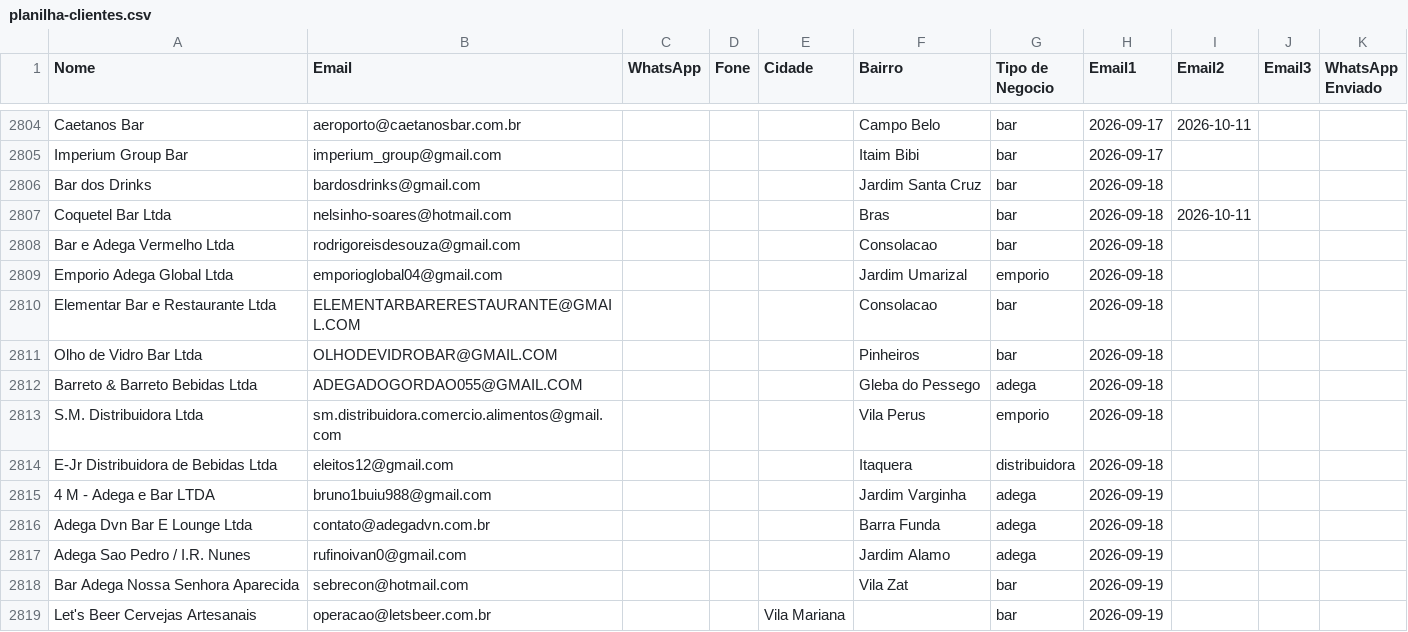
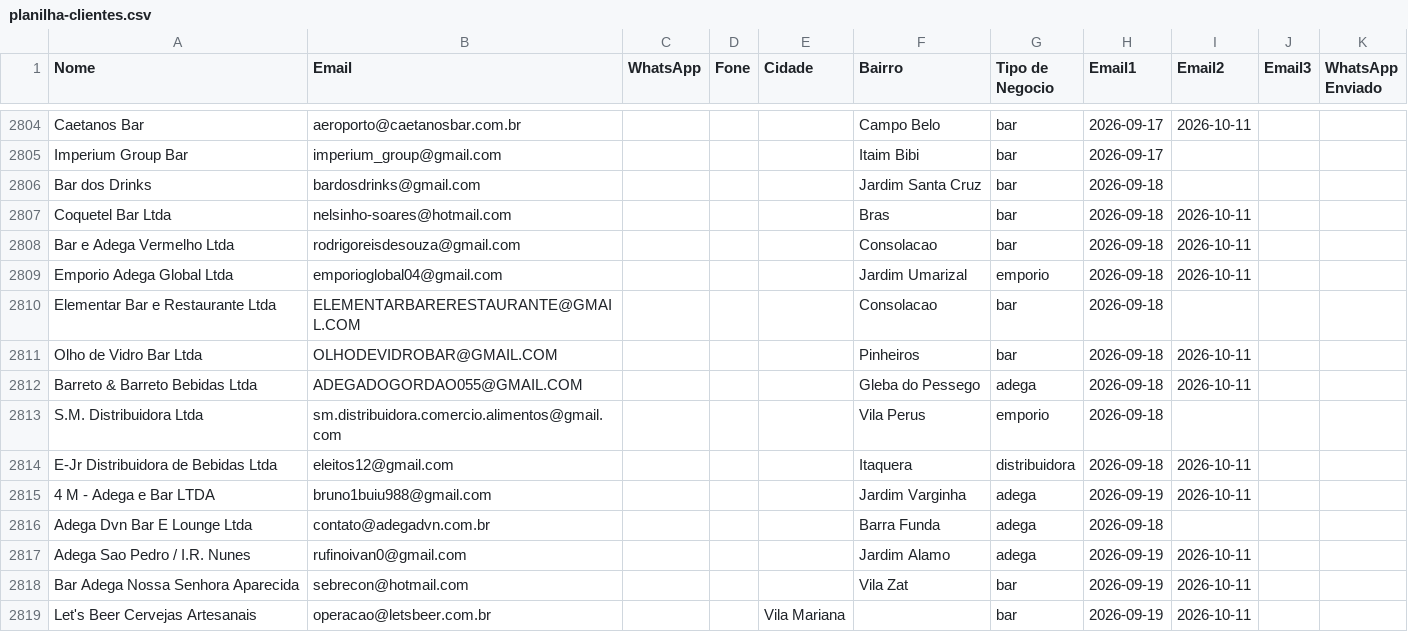
Before and after one commit to gustavorotatori-svg/Pindorama, a CSV file: planilha-clientes.csv, drawn as a sheet; only a part is shown, gaps mark what is left out; the diff covers the shown part only.

```diff
--- a/planilha-clientes.csv
+++ b/planilha-clientes.csv
@@ -2807,13 +2807,13 @@ Bar dos Drinks;bardosdrinks@gmail.com;;;;Jardim Santa Cruz;bar;2026-09-18;;;
 Coquetel Bar Ltda;nelsinho-soares@hotmail.com;;;;Bras;bar;2026-09-18;2026-10-11;;
-Bar e Adega Vermelho Ltda;rodrigoreisdesouza@gmail.com;;;;Consolacao;bar;2026-09-18;;;
-Emporio Adega Global Ltda;emporioglobal04@gmail.com;;;;Jardim Umarizal;emporio;2026-09-18;;;
+Bar e Adega Vermelho Ltda;rodrigoreisdesouza@gmail.com;;;;Consolacao;bar;2026-09-18;2026-10-11;;
+Emporio Adega Global Ltda;emporioglobal04@gmail.com;;;;Jardim Umarizal;emporio;2026-09-18;2026-10-11;;
 Elementar Bar e Restaurante Ltda;ELEMENTARBARERESTAURANTE@GMAIL.COM;;;;Consolacao;bar;2026-09-18;;;
-Olho de Vidro Bar Ltda;OLHODEVIDROBAR@GMAIL.COM;;;;Pinheiros;bar;2026-09-18;;;
-Barreto & Barreto Bebidas Ltda;ADEGADOGORDAO055@GMAIL.COM;;;;Gleba do Pessego;adega;2026-09-18;;;
+Olho de Vidro Bar Ltda;OLHODEVIDROBAR@GMAIL.COM;;;;Pinheiros;bar;2026-09-18;2026-10-11;;
+Barreto & Barreto Bebidas Ltda;ADEGADOGORDAO055@GMAIL.COM;;;;Gleba do Pessego;adega;2026-09-18;2026-10-11;;
 S.M. Distribuidora Ltda;sm.distribuidora.comercio.alimentos@gmail.com;;;;Vila Perus;emporio;2026-09-18;;;
-E-Jr Distribuidora de Bebidas Ltda;eleitos12@gmail.com;;;;Itaquera;distribuidora;2026-09-18;;;
-4 M - Adega e Bar LTDA;bruno1buiu988@gmail.com;;;;Jardim Varginha;adega;2026-09-19;;;
+E-Jr Distribuidora de Bebidas Ltda;eleitos12@gmail.com;;;;Itaquera;distribuidora;2026-09-18;2026-10-11;;
+4 M - Adega e Bar LTDA;bruno1buiu988@gmail.com;;;;Jardim Varginha;adega;2026-09-19;2026-10-11;;
 Adega Dvn Bar E Lounge Ltda;contato@adegadvn.com.br;;;;Barra Funda;adega;2026-09-18;;;
-Adega Sao Pedro / I.R. Nunes;rufinoivan0@gmail.com;;;;Jardim Alamo;adega;2026-09-19;;;
-Bar Adega Nossa Senhora Aparecida;sebrecon@hotmail.com;;;;Vila Zat;bar;2026-09-19;;;
-Let's Beer Cervejas Artesanais;operacao@letsbeer.com.br;;;Vila Mariana;;bar;2026-09-19;;;
+Adega Sao Pedro / I.R. Nunes;rufinoivan0@gmail.com;;;;Jardim Alamo;adega;2026-09-19;2026-10-11;;
+Bar Adega Nossa Senhora Aparecida;sebrecon@hotmail.com;;;;Vila Zat;bar;2026-09-19;2026-10-11;;
+Let's Beer Cervejas Artesanais;operacao@letsbeer.com.br;;;Vila Mariana;;bar;2026-09-19;2026-10-11;;
```
Also changed, not shown: 11 edited cells elsewhere in this file, 2 other files.
